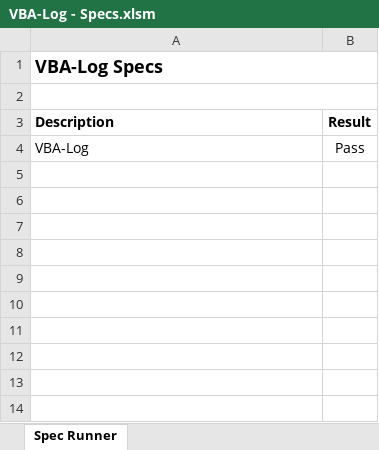
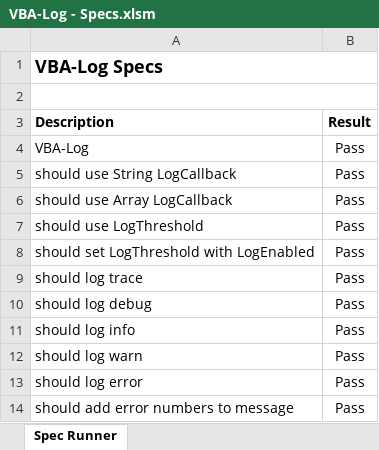
Before and after one commit to VBA-tools/VBA-Log, an Excel workbook: specs/VBA-Log - Specs.xlsm, sheet Spec Runner, drawn as a sheet; values as stored, in another font and other column widths than the file's, no borders; charts and pictures and conditional formats not drawn; the diff names each change by its address in the sheet, - before the commit and + after, or states it on an @@ line.

```diff
--- a/specs/VBA-Log - Specs.xlsm (sheet Spec Runner)
+++ b/specs/VBA-Log - Specs.xlsm (sheet Spec Runner)
+row 5: should use String LogCallback | Pass
+row 6: should use Array LogCallback | Pass
+row 7: should use LogThreshold | Pass
+row 8: should set LogThreshold with LogEnabled | Pass
+row 9: should log trace | Pass
+row 10: should log debug | Pass
+row 11: should log info | Pass
+row 12: should log warn | Pass
+row 13: should log error | Pass
+row 14: should add error numbers to message | Pass
```
Also changed, not shown: 2 other files.
